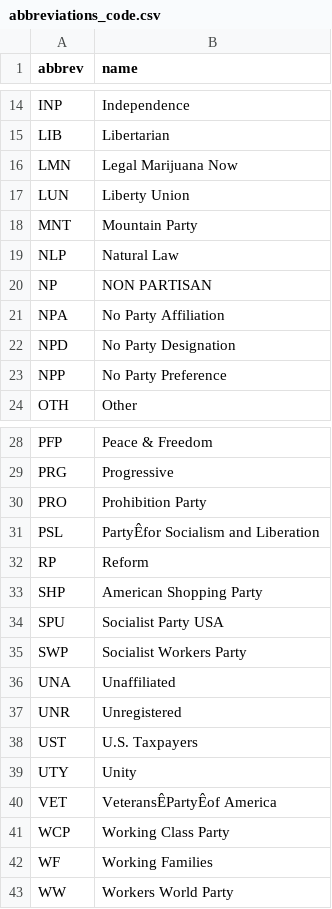
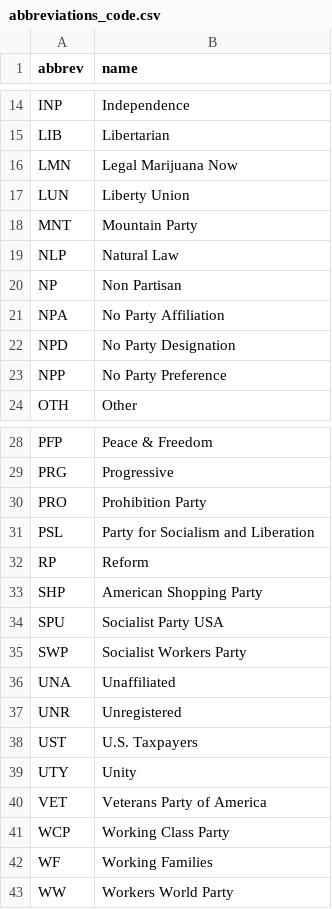
Before and after one commit to sfchronicle/election2016, a CSV file: data/abbreviations_code.csv, drawn as a sheet; only a part is shown, gaps mark what is left out; the diff names each change by its address in the sheet, - before the commit and + after, or states it on an @@ line.

Commit message:
put in clints about the data and cleaned up the abbreviations for parties

```diff
--- a/data/abbreviations_code.csv
+++ b/data/abbreviations_code.csv
-B20 (name): NON PARTISAN
+B20 (name): Non Partisan
-B31 (name): PartyÊfor Socialism and Liberation
+B31 (name): Party for Socialism and Liberation
-B40 (name): VeteransÊPartyÊof America
+B40 (name): Veterans Party of America
```
Also changed, not shown: 4 other files.
